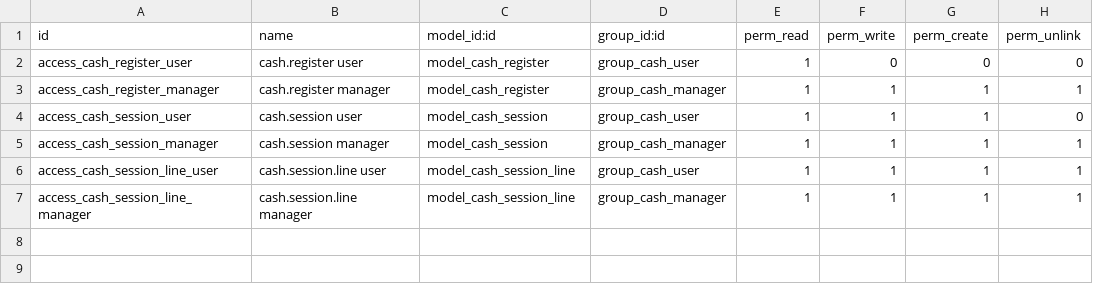
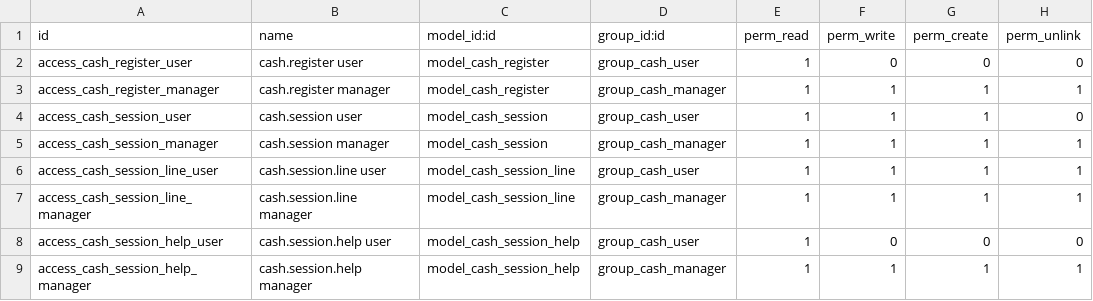
Before and after one commit to GuvensConsultora/cash_session, a CSV file: security/ir.model.access.csv, drawn as a sheet; the diff names each change by its address in the sheet, - before the commit and + after, or states it on an @@ line.

```diff
--- a/security/ir.model.access.csv
+++ b/security/ir.model.access.csv
+row 8: access_cash_session_help_user | cash.session.help user | model_cash_session_help | group_cash_user | 1 | 0 | 0 | 0
+row 9: access_cash_session_help_manager | cash.session.help manager | model_cash_session_help | group_cash_manager | 1 | 1 | 1 | 1
```
Also changed, not shown: 6 other files.
